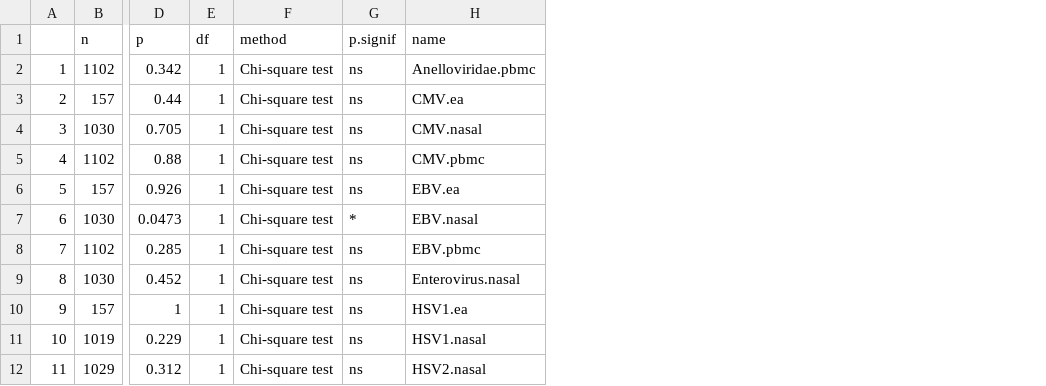
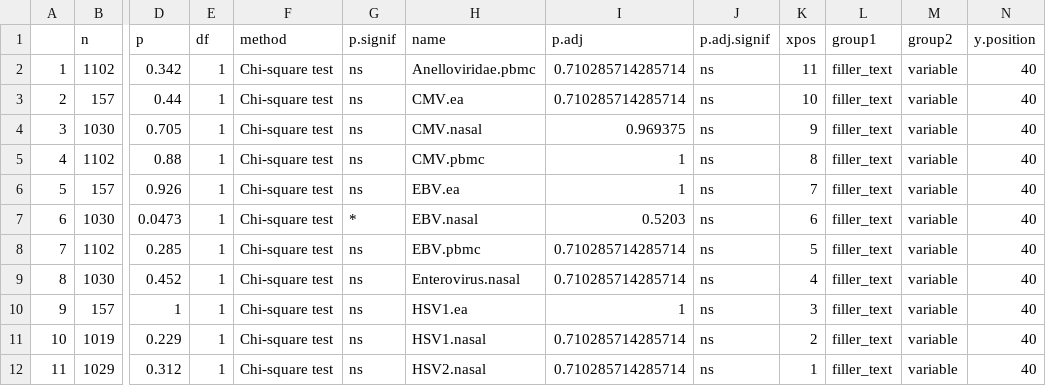
Before and after one commit to joannarce/impacc-public-code, a CSV file: chronic_viruses_manuscript/Figure2/output/Supplemental_Data_1_part6.csv, drawn as a sheet; only a part is shown, gaps mark what is left out; the diff names each change by its address in the sheet, - before the commit and + after, or states it on an @@ line.

Commit message:
Final Figure 2

```diff
--- a/chronic_viruses_manuscript/Figure2/output/Supplemental_Data_1_part6.csv
+++ b/chronic_viruses_manuscript/Figure2/output/Supplemental_Data_1_part6.csv
+column I (p.adj), rows 2-12: 0.710285714285714 | 0.710285714285714 | 0.969375 | 1 | 1 | 0.5203 | 0.710285714285714 | 0.710285714285714 | 1 | 0.710285714285714 | 0.710285714285714
+column J (p.adj.signif), rows 2-12: all ns
+column K (xpos), rows 2-12: 11 | 10 | 9 | 8 | 7 | 6 | 5 | 4 | 3 | 2 | 1
+column L (group1), rows 2-12: all filler_text
+column M (group2), rows 2-12: all variable
+column N (y.position), rows 2-12: all 40
```
Also changed, not shown: chronic_viruses_manuscript/Figure2/output/Supplemental_Data_1_part1.csv, 6 other files.
